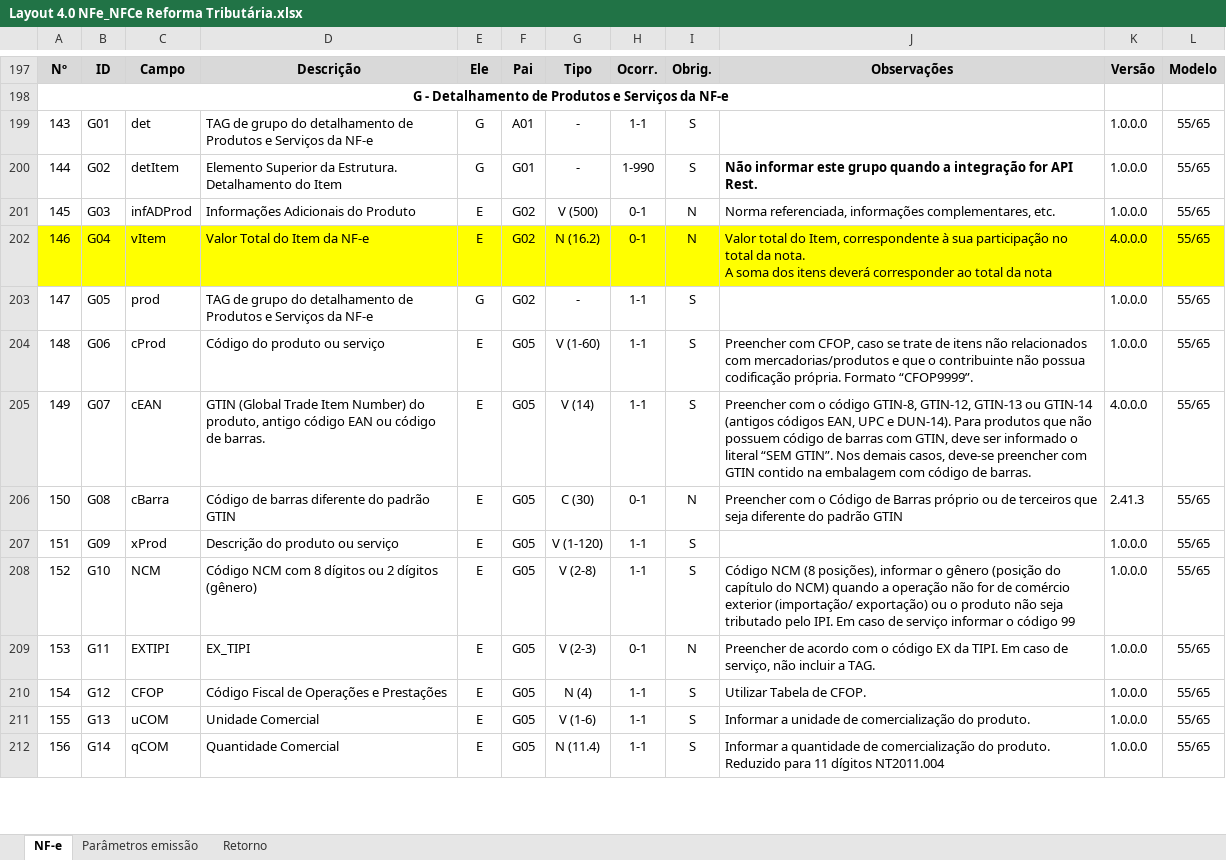
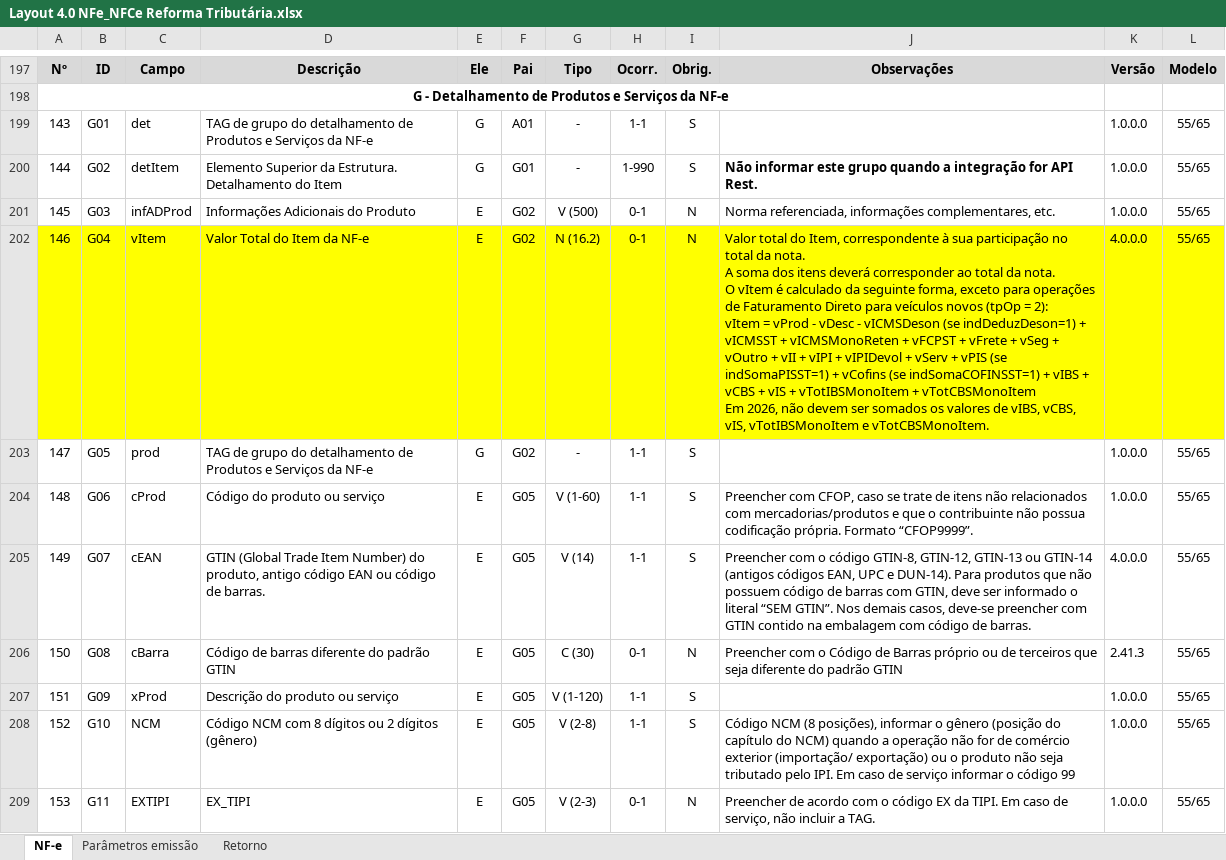
Before and after one commit to migrate-company/integracao-InvoiCy-BR, an Excel workbook: Layout Integração - Reforma Tributária/Layout 4.0 NFe_NFCe Reforma Tributária.xlsx, sheet NF-e, drawn as a sheet; only a part is shown, gaps mark what is left out; the shorter side is filled out with more unchanged rows; values as stored, in another font and other column widths than the file's, no borders; charts and pictures not drawn; ↵ is a line break in a cell; the diff names each change by its address in the sheet, - before the commit and + after, or states it on an @@ line.

Commit message:
Melhoria na observação do campo vItem

```diff
--- a/Layout Integração - Reforma Tributária/Layout 4.0 NFe_NFCe Reforma Tributária.xlsx (sheet NF-e)
+++ b/Layout Integração - Reforma Tributária/Layout 4.0 NFe_NFCe Reforma Tributária.xlsx (sheet NF-e)
-J202: …total da nota
+J202: …total da nota. ↵ O vItem é calculado da seguinte forma, exceto para operações de Faturamento Direto para veículos novos (tpOp = 2): ↵ vItem = vProd - vDesc - vICMSDeson (se indDeduzDeson=1) + vICMSST + vICMSMonoReten + vFCPST + vFrete + vSeg + vOutro + vII + vIPI + vIPIDevol + vServ + vPIS (se indSomaPISST=1) + vCofins (se indSomaCOFINSST=1) + vIBS + vCBS + vIS + vTotIBSMonoItem + vTotCBSMonoItem ↵ Em 2026, não devem ser somados os valores de vIBS, vCBS, vIS, vTotIBSMonoItem e vTotCBSMonoItem.
```
